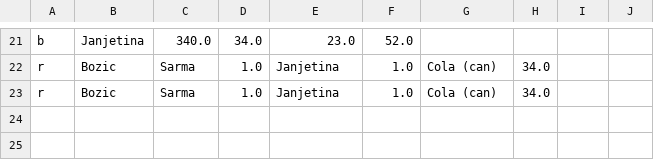
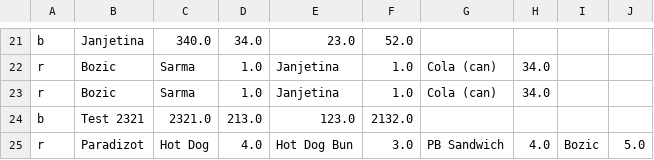
Before and after one commit to Abdul-Logiclion/Diet-manaegent-system, a CSV file: foods.csv, drawn as a sheet; only a part is shown, gaps mark what is left out; the diff names each change by its address in the sheet, - before the commit and + after, or states it on an @@ line.

```diff
--- a/foods.csv
+++ b/foods.csv
+row 24: b | Test 2321 | 2321.0 | 213.0 | 123.0 | 2132.0
+row 25: r | Paradizot | Hot Dog | 4.0 | Hot Dog Bun | 3.0 | PB Sandwich | 4.0 | Bozic | 5.0
```
Also changed, not shown: log.csv, 2 other files.
